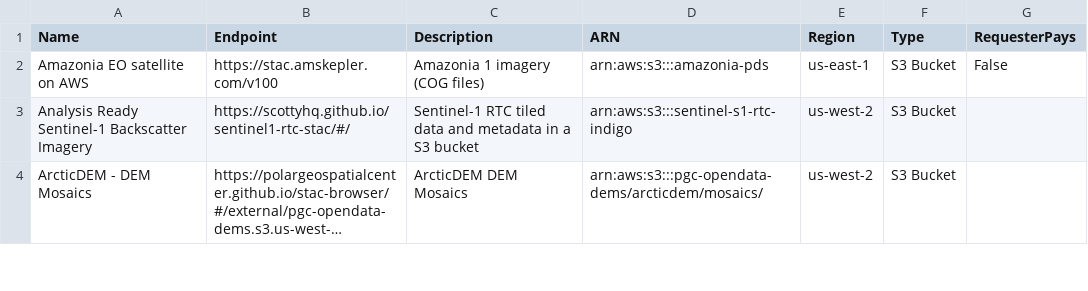
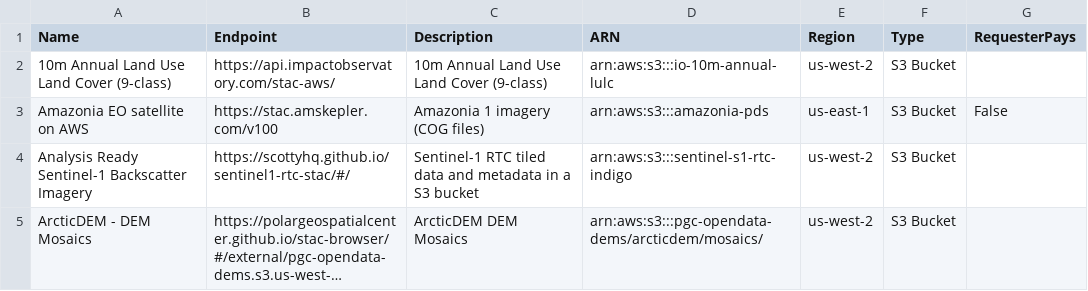
Before and after one commit to opengeos/aws-open-data-stac, a TSV file: aws_stac_catalogs.tsv, drawn as a sheet; only a part is shown; long unchanged cells end in ….

```diff
--- a/aws_stac_catalogs.tsv
+++ b/aws_stac_catalogs.tsv
@@ -1,2 +1,3 @@
 Name	Endpoint	Description	ARN	Region	Type	RequesterPays
+10m Annual Land Use Land Cover (9-class)	https://api.impactobservatory.com/stac-aws/	10m Annual Land Use Land Cover (9-class)	arn:aws:s3:::io-10m-annual-lulc	us-west-2	S3 Bucket	
 Amazonia EO satellite on AWS	https://stac.amskepler.com/v100	Amazonia 1 imagery (COG files)	arn:aws:s3:::amazonia-pds	us-east-1	S3 Bucket	False
```
Also changed, not shown: 2 other files.
